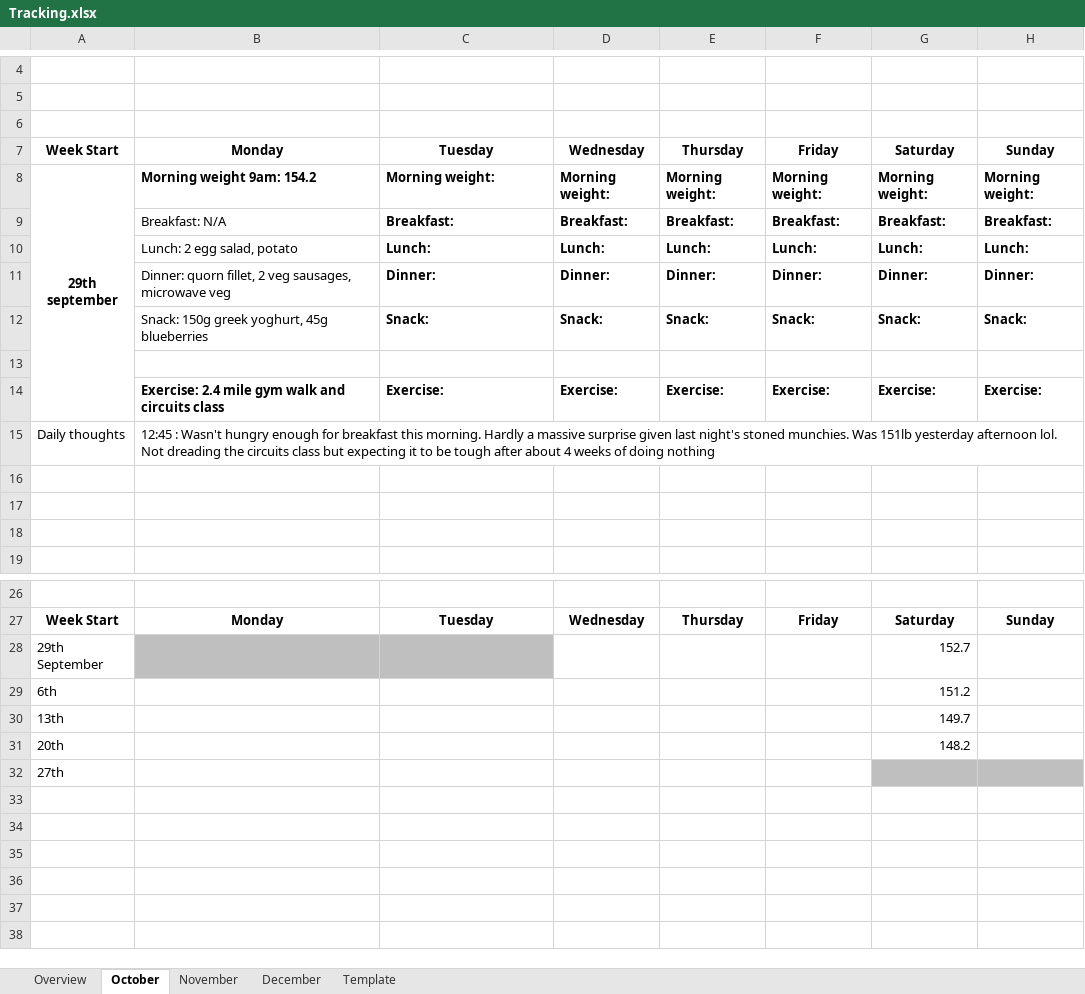
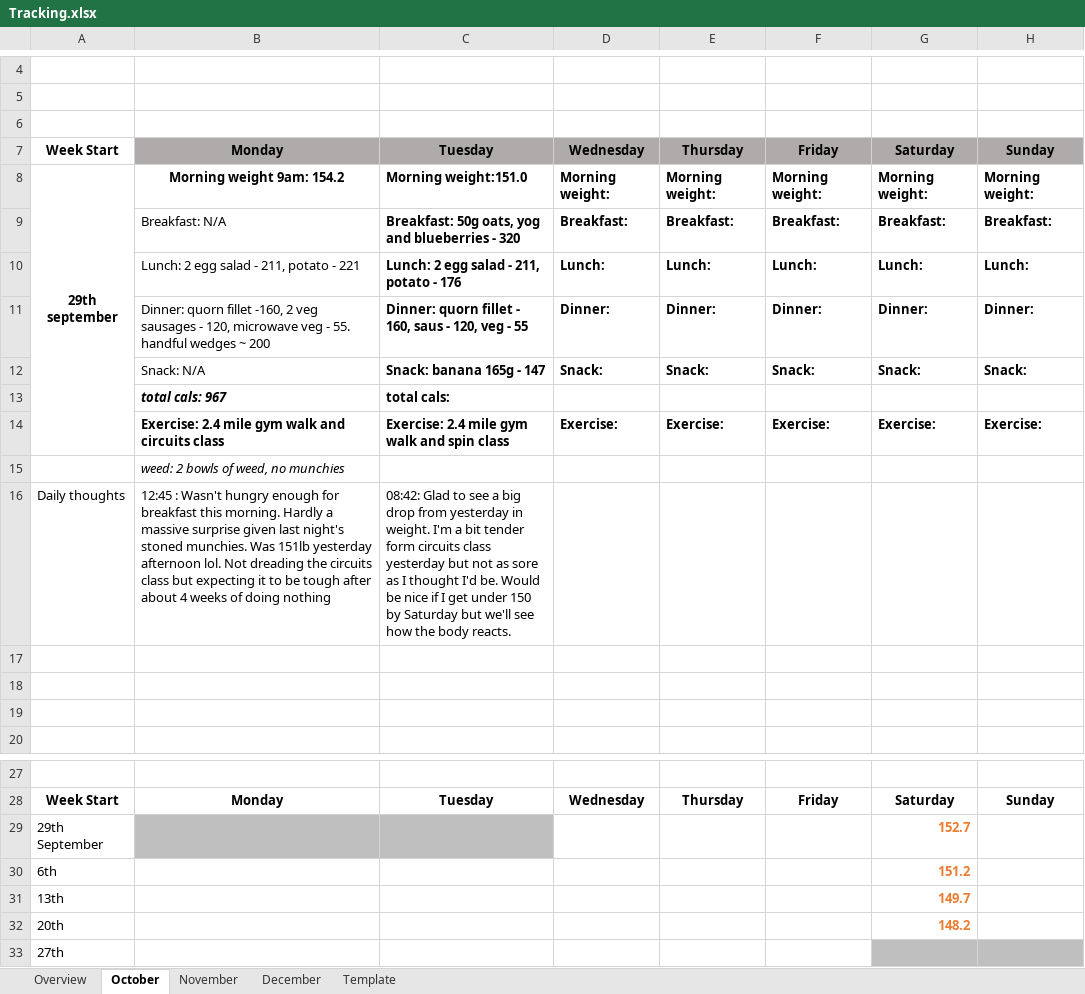
Before and after one commit to Radical-Apathy/Learning, an Excel workbook: Tracking.xlsx, sheet October, drawn as a sheet; only a part is shown, gaps mark what is left out; values as stored, in another font and other column widths than the file's, no borders; addresses are those after the commit; the diff names each change by its address in the sheet, - before the commit and + after, or states it on an @@ line.

Commit message:
updating tracking

```diff
--- a/Tracking.xlsx (sheet October)
+++ b/Tracking.xlsx (sheet October)
-B7:H7 fill: none
+B7:H7 fill: #AFABAB
-B8 alignment: left
+B8 alignment: center
-C8: Morning weight:
+C8: Morning weight:151.0
-C9: Breakfast:
+C9: Breakfast: 50g oats, yog and blueberries - 320
-B10: Lunch: 2 egg salad, potato
+B10: Lunch: 2 egg salad - 211, potato - 221
-C10: Lunch:
+C10: Lunch: 2 egg salad - 211, potato - 176
-B11: Dinner: quorn fillet, 2 veg sausages, microwave veg
+B11: Dinner: quorn fillet -160, 2 veg sausages - 120, microwave veg - 55. handful wedges ~ 200
-C11: Dinner:
+C11: Dinner: quorn fillet - 160, saus - 120, veg - 55
-B12: Snack: 150g greek yoghurt, 45g blueberries
+B12: Snack: N/A
-C12: Snack:
+C12: Snack: banana 165g - 147
-row 13: (empty)
+row 13:  | total cals: 967 | total cals:
-C14: Exercise:
+C14: Exercise: 2.4 mile gym walk and spin class
+row 15:  | weed: 2 bowls of weed, no munchies
-C16: (empty)
+C16: 08:42: Glad to see a big drop from yesterday in weight. I'm a bit tender form circuits class yesterday but not as sore as I thought I'd be. Would be nice if I get under 150 by Saturday but we'll see how the body reacts.
@@ G29:G32 bold: off → on, text colour: black → #ED7D31 @@
```
